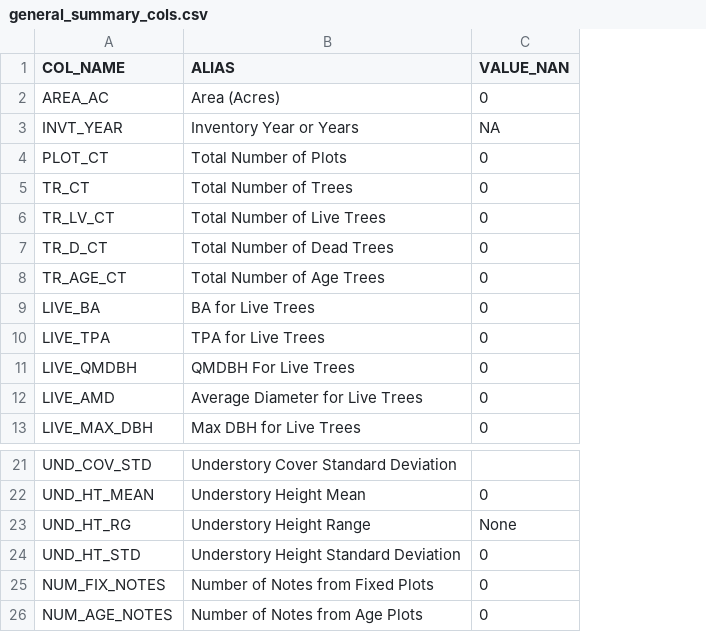
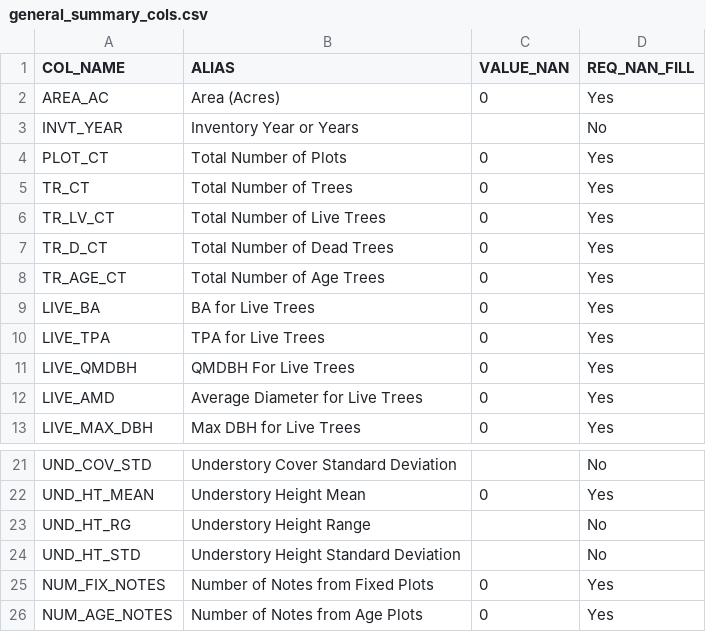
Before and after one commit to ForestManagementGeodatabase/FMG-toolbox, a CSV file: fmgpy/summaries/resources/general_summary_cols.csv, drawn as a sheet; only a part is shown, gaps mark what is left out; the diff names each change by its address in the sheet, - before the commit and + after, or states it on an @@ line.

```diff
--- a/fmgpy/summaries/resources/general_summary_cols.csv
+++ b/fmgpy/summaries/resources/general_summary_cols.csv
+column D (REQ_NAN_FILL), rows 2-13: Yes | No | Yes | Yes | Yes | Yes | Yes | Yes | Yes | Yes | Yes | Yes; rows 21-26: No | Yes | No | No | Yes | Yes
-C3 (VALUE_NAN): NA
+C3 (VALUE_NAN): (empty)
-C23 (VALUE_NAN): None
+C23 (VALUE_NAN): (empty)
-C24 (VALUE_NAN): 0
+C24 (VALUE_NAN): (empty)
```
Also changed, not shown: fmgpy/summaries/resources/age_summary_cols.csv, fmgpy/summaries/resources/general_summary_cols_pid.csv, 4 other files.
